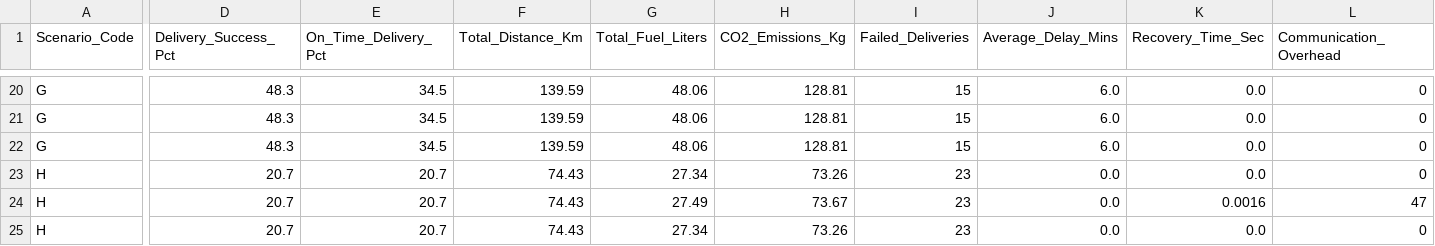
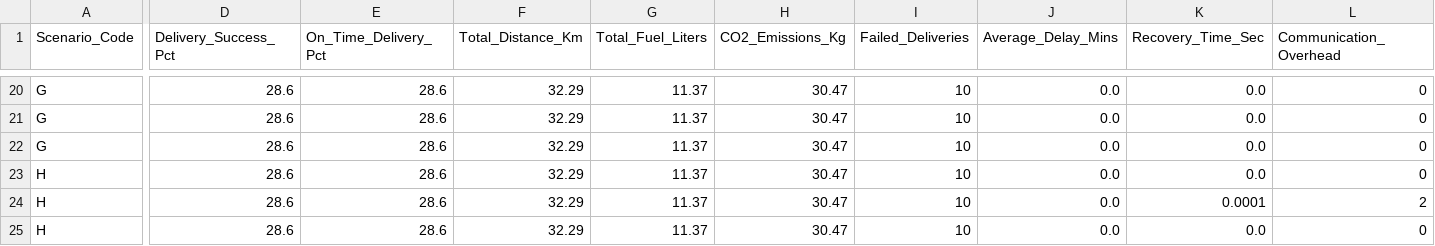
Before and after one commit to anuragpatil1729/SWARMRoute, a CSV file: results/experiments/disruption_scenarios.csv, drawn as a sheet; only a part is shown, gaps mark what is left out; the diff covers the shown part only; the diff names each change by its address in the sheet, - before the commit and + after, or states it on an @@ line.

```diff
--- a/results/experiments/disruption_scenarios.csv
+++ b/results/experiments/disruption_scenarios.csv
-D20:D22 (Delivery_Success_Pct): 48.3
+D20:D22 (Delivery_Success_Pct): 28.6
-E20:E22 (On_Time_Delivery_Pct): 34.5
+E20:E22 (On_Time_Delivery_Pct): 28.6
-F20:F22 (Total_Distance_Km): 139.59
+F20:F22 (Total_Distance_Km): 32.29
-G20:G22 (Total_Fuel_Liters): 48.06
+G20:G22 (Total_Fuel_Liters): 11.37
-H20:H22 (CO2_Emissions_Kg): 128.81
+H20:H22 (CO2_Emissions_Kg): 30.47
-I20:I22 (Failed_Deliveries): 15
+I20:I22 (Failed_Deliveries): 10
-J20:J22 (Average_Delay_Mins): 6.0
+J20:J22 (Average_Delay_Mins): 0.0
-D23:D25 (Delivery_Success_Pct): 20.7
+D23:D25 (Delivery_Success_Pct): 28.6
-E23:E25 (On_Time_Delivery_Pct): 20.7
+E23:E25 (On_Time_Delivery_Pct): 28.6
-F23:F25 (Total_Distance_Km): 74.43
+F23:F25 (Total_Distance_Km): 32.29
-G23 (Total_Fuel_Liters): 27.34
+G23 (Total_Fuel_Liters): 11.37
-H23 (CO2_Emissions_Kg): 73.26
+H23 (CO2_Emissions_Kg): 30.47
-I23:I25 (Failed_Deliveries): 23
+I23:I25 (Failed_Deliveries): 10
-G24 (Total_Fuel_Liters): 27.49
+G24 (Total_Fuel_Liters): 11.37
-H24 (CO2_Emissions_Kg): 73.67
+H24 (CO2_Emissions_Kg): 30.47
-K24 (Recovery_Time_Sec): 0.0016
+K24 (Recovery_Time_Sec): 0.0001
-L24 (Communication_Overhead): 47
+L24 (Communication_Overhead): 2
-G25 (Total_Fuel_Liters): 27.34
+G25 (Total_Fuel_Liters): 11.37
-H25 (CO2_Emissions_Kg): 73.26
+H25 (CO2_Emissions_Kg): 30.47
```
Also changed, not shown: 122 edited cells elsewhere in this file, 32 other files.
